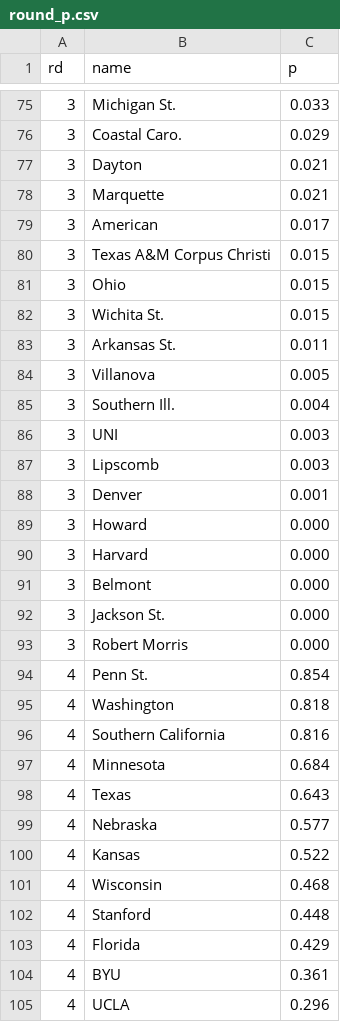
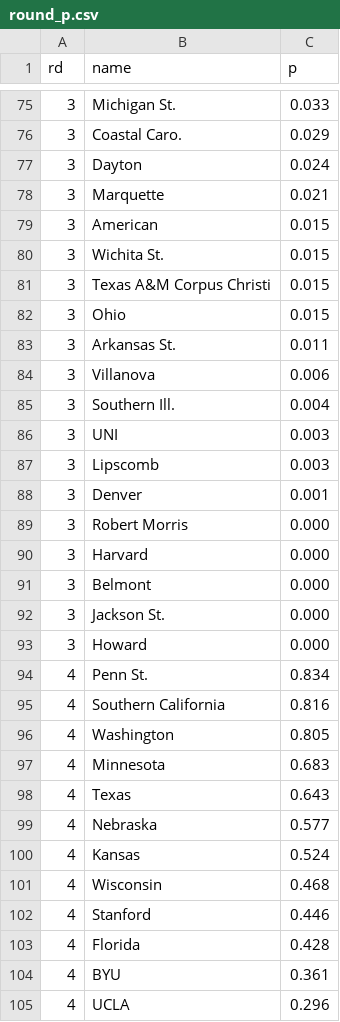
Before and after one commit to octonion/volleyball-w, a CSV file: ncaa_pbp/tournament/round_p.csv, drawn as a sheet; only a part is shown, gaps mark what is left out; the diff covers the shown part only.

```diff
--- a/ncaa_pbp/tournament/round_p.csv
+++ b/ncaa_pbp/tournament/round_p.csv
@@ -76,10 +76,10 @@ rd,name,p
 3,Coastal Caro.,0.029
-3,Dayton,0.021
+3,Dayton,0.024
 3,Marquette,0.021
-3,American,0.017
+3,American,0.015
+3,Wichita St.,0.015
 3,Texas A&M Corpus Christi,0.015
 3,Ohio,0.015
-3,Wichita St.,0.015
 3,Arkansas St.,0.011
-3,Villanova,0.005
+3,Villanova,0.006
 3,Southern Ill.,0.004
@@ -88,3 +88,3 @@ rd,name,p
 3,Denver,0.001
-3,Howard,0.000
+3,Robert Morris,0.000
 3,Harvard,0.000
@@ -92,13 +92,13 @@ rd,name,p
 3,Jackson St.,0.000
-3,Robert Morris,0.000
-4,Penn St.,0.854
-4,Washington,0.818
+3,Howard,0.000
+4,Penn St.,0.834
 4,Southern California,0.816
-4,Minnesota,0.684
+4,Washington,0.805
+4,Minnesota,0.683
 4,Texas,0.643
 4,Nebraska,0.577
-4,Kansas,0.522
+4,Kansas,0.524
 4,Wisconsin,0.468
-4,Stanford,0.448
-4,Florida,0.429
+4,Stanford,0.446
+4,Florida,0.428
 4,BYU,0.361
```
Also changed, not shown: 10 added rows, 10 removed rows, 7 moved rows and 63 edited cells elsewhere in this file, ncaa_pbp/python/predict_weekly.csv, ncaa_pbp/sos/current_ranking.csv, 18 other files.
